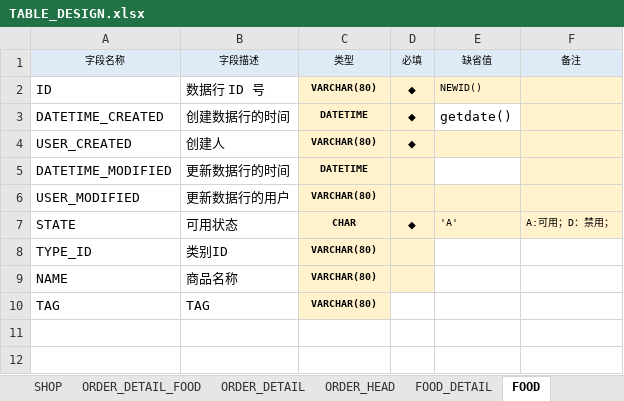
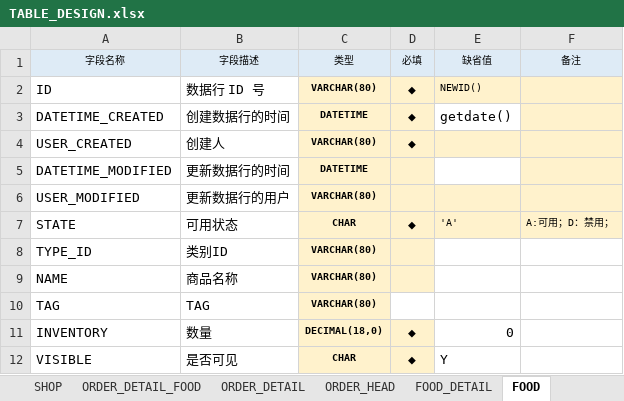
Before and after one commit to trastorGuo/order, an Excel workbook: Document/TABLE_DESIGN.xlsx, sheet FOOD, drawn as a sheet; values as stored, in another font and other column widths than the file's, no borders; the diff names each change by its address in the sheet, - before the commit and + after, or states it on an @@ line.

```diff
--- a/Document/TABLE_DESIGN.xlsx (sheet FOOD)
+++ b/Document/TABLE_DESIGN.xlsx (sheet FOOD)
+row 11: INVENTORY | 数量 | DECIMAL(18,0) | ◆ | 0
+row 12: VISIBLE | 是否可见 | CHAR | ◆ | Y
```
Also changed, not shown: sheet SHOP, sheet ORDER_HEAD, sheet FOOD_TYPE, sheet ORDER_DETAIL_FOOD, sheet LOGS, sheet SYS_PARAM, 2 more sheets, 11 other files.
